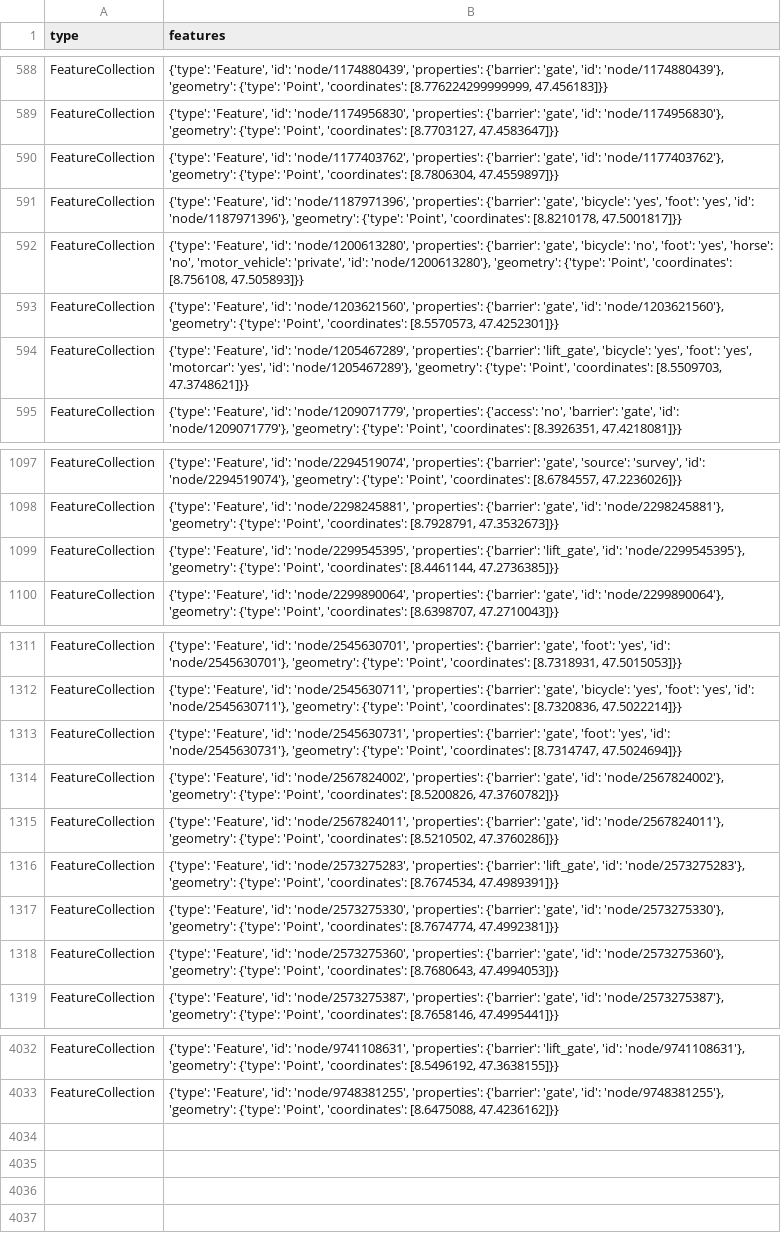
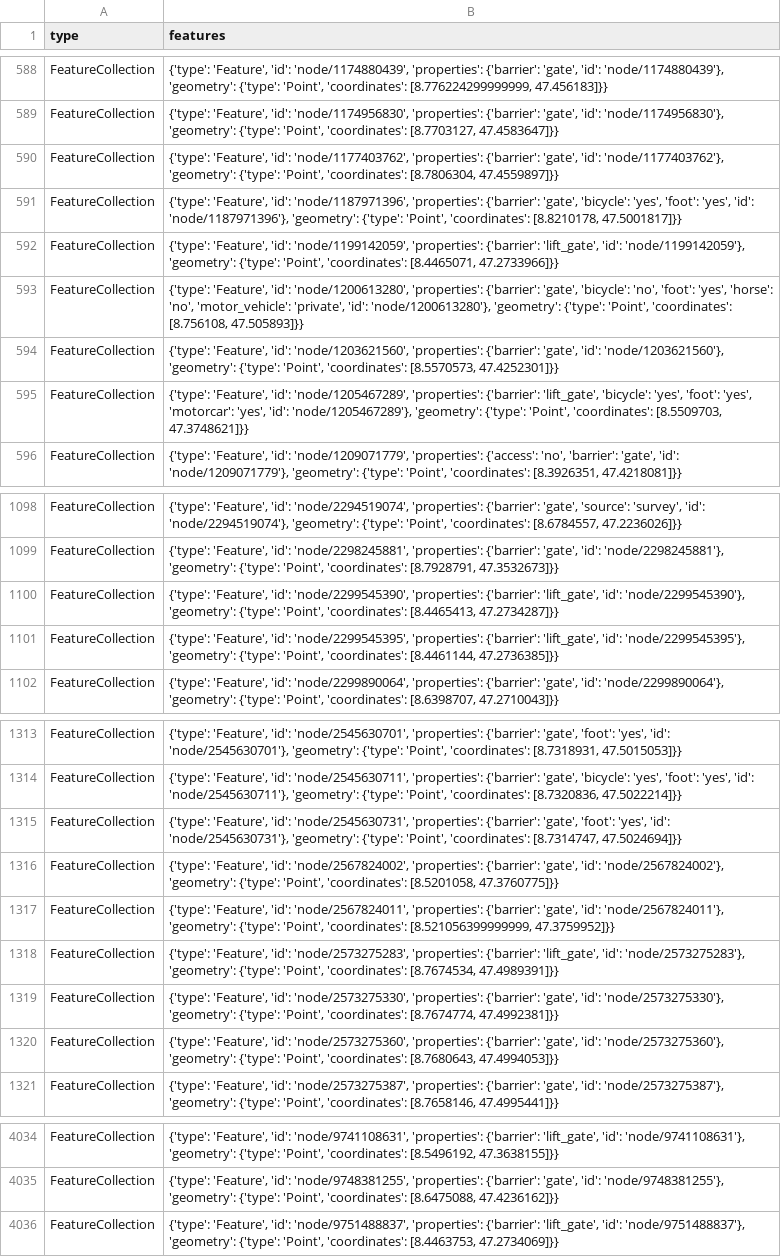
Before and after one commit to chnuessli/elz-data, a CSV file: data/csv/access/gates/gates_kt_zh.csv, drawn as a sheet; only a part is shown, gaps mark what is left out.

```diff
--- a/data/csv/access/gates/gates_kt_zh.csv
+++ b/data/csv/access/gates/gates_kt_zh.csv
@@ -591,2 +591,3 @@ FeatureCollection,"{'type': 'Feature', 'id': 'node/1177403762', 'properties': {'
 FeatureCollection,"{'type': 'Feature', 'id': 'node/1187971396', 'properties': {'barrier': 'gate', 'bicycle': 'yes', 'foot': 'yes', 'id': 'node/1187971396'}, 'geometry': {'type': 'Point', 'coordinates': [8.8210178, 47.5001817]}}"
+FeatureCollection,"{'type': 'Feature', 'id': 'node/1199142059', 'properties': {'barrier': 'lift_gate', 'id': 'node/1199142059'}, 'geometry': {'type': 'Point', 'coordinates': [8.4465071, 47.2733966]}}"
 FeatureCollection,"{'type': 'Feature', 'id': 'node/1200613280', 'properties': {'barrier': 'gate', 'bicycle': 'no', 'foot': 'yes', 'horse': 'no', 'motor_vehicle': 'private', 'id': 'node/1200613280'}, 'geometry': {'type': 'Point', 'coordinates': [8.756108, 47.505893]}}"
@@ -1098,2 +1099,3 @@ FeatureCollection,"{'type': 'Feature', 'id': 'node/2294519074', 'properties': {'
 FeatureCollection,"{'type': 'Feature', 'id': 'node/2298245881', 'properties': {'barrier': 'gate', 'id': 'node/2298245881'}, 'geometry': {'type': 'Point', 'coordinates': [8.7928791, 47.3532673]}}"
+FeatureCollection,"{'type': 'Feature', 'id': 'node/2299545390', 'properties': {'barrier': 'lift_gate', 'id': 'node/2299545390'}, 'geometry': {'type': 'Point', 'coordinates': [8.4465413, 47.2734287]}}"
 FeatureCollection,"{'type': 'Feature', 'id': 'node/2299545395', 'properties': {'barrier': 'lift_gate', 'id': 'node/2299545395'}, 'geometry': {'type': 'Point', 'coordinates': [8.4461144, 47.2736385]}}"
@@ -1313,4 +1315,4 @@ FeatureCollection,"{'type': 'Feature', 'id': 'node/2545630711', 'properties': {'
 FeatureCollection,"{'type': 'Feature', 'id': 'node/2545630731', 'properties': {'barrier': 'gate', 'foot': 'yes', 'id': 'node/2545630731'}, 'geometry': {'type': 'Point', 'coordinates': [8.7314747, 47.5024694]}}"
-FeatureCollection,"{'type': 'Feature', 'id': 'node/2567824002', 'properties': {'barrier': 'gate', 'id': 'node/2567824002'}, 'geometry': {'type': 'Point', 'coordinates': [8.5200826, 47.3760782]}}"
-FeatureCollection,"{'type': 'Feature', 'id': 'node/2567824011', 'properties': {'barrier': 'gate', 'id': 'node/2567824011'}, 'geometry': {'type': 'Point', 'coordinates': [8.5210502, 47.3760286]}}"
+FeatureCollection,"{'type': 'Feature', 'id': 'node/2567824002', 'properties': {'barrier': 'gate', 'id': 'node/2567824002'}, 'geometry': {'type': 'Point', 'coordinates': [8.5201058, 47.3760775]}}"
+FeatureCollection,"{'type': 'Feature', 'id': 'node/2567824011', 'properties': {'barrier': 'gate', 'id': 'node/2567824011'}, 'geometry': {'type': 'Point', 'coordinates': [8.521056399999999, 47.3759952]}}"
 FeatureCollection,"{'type': 'Feature', 'id': 'node/2573275283', 'properties': {'barrier': 'lift_gate', 'id': 'node/2573275283'}, 'geometry': {'type': 'Point', 'coordinates': [8.7674534, 47.4989391]}}"
@@ -4033 +4035,2 @@ FeatureCollection,"{'type': 'Feature', 'id': 'node/9741108631', 'properties': {'
 FeatureCollection,"{'type': 'Feature', 'id': 'node/9748381255', 'properties': {'barrier': 'gate', 'id': 'node/9748381255'}, 'geometry': {'type': 'Point', 'coordinates': [8.6475088, 47.4236162]}}"
+FeatureCollection,"{'type': 'Feature', 'id': 'node/9751488837', 'properties': {'barrier': 'lift_gate', 'id': 'node/9751488837'}, 'geometry': {'type': 'Point', 'coordinates': [8.4463753, 47.2734069]}}"
```
Also changed, not shown: data/csv/access/gates/gates_dispo_srz.csv, data/csv/access/gates/gates_kt_sh.csv, 1 other file.
